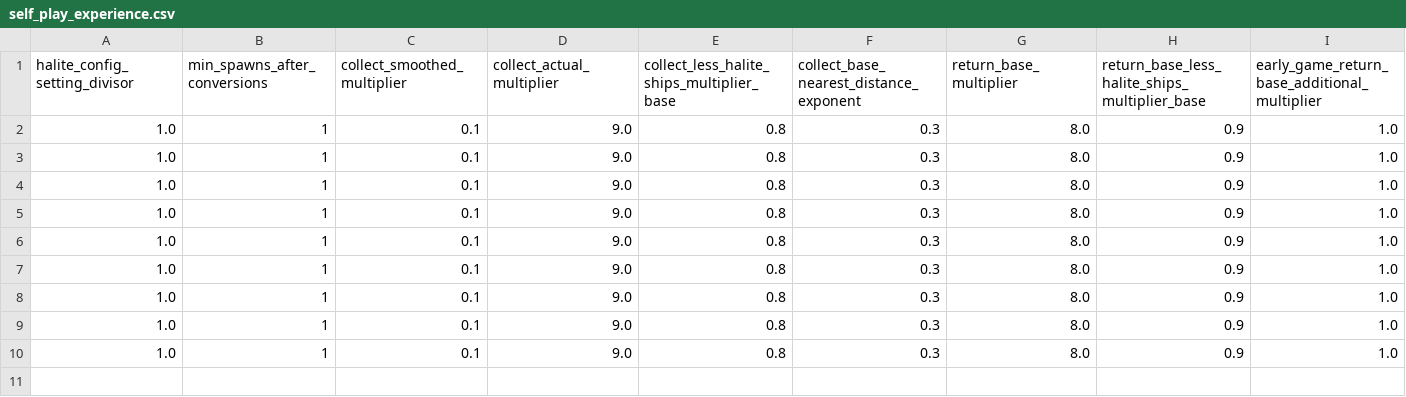
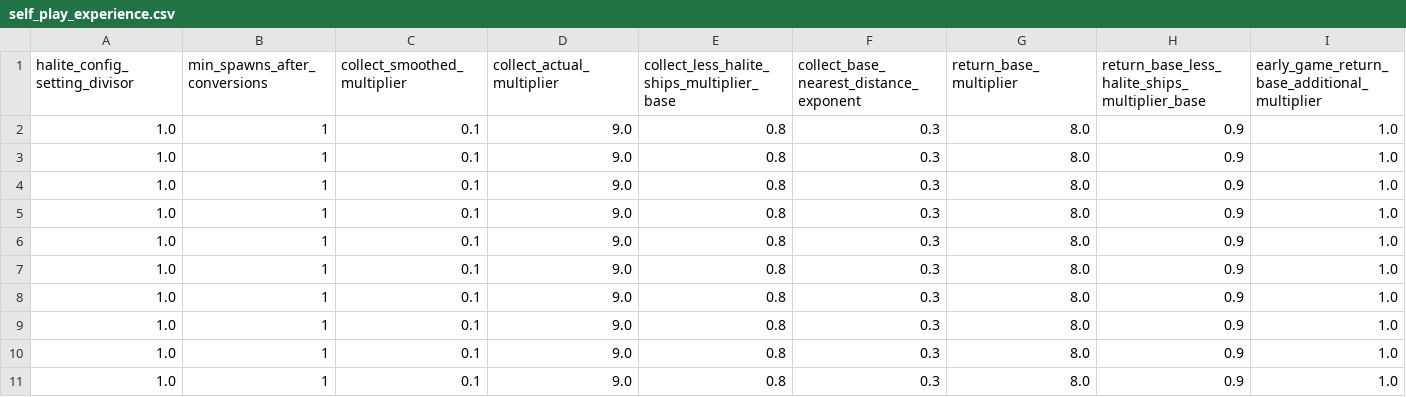
Before and after one commit to ttvand/Halite, a CSV file: Rule agents/Rule based with evolution VI/self_play_experience.csv, drawn as a sheet; only a part is shown; rows hold the shown columns only; the diff names each change by its address in the sheet, - before the commit and + after, or states it on an @@ line.

```diff
--- a/Rule agents/Rule based with evolution VI/self_play_experience.csv
+++ b/Rule agents/Rule based with evolution VI/self_play_experience.csv
+row 11: 1.0 | 1 | 0.1 | 9.0 | 0.8 | 0.3 | 8.0 | 0.9 | 1.0
```
Also changed, not shown: Rule agents/Rule based with evolution VI/config_settings_scores.csv, Rule agents/Rule based with evolution VI/learning_progress.csv, 3 other files.
